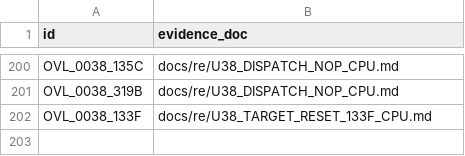
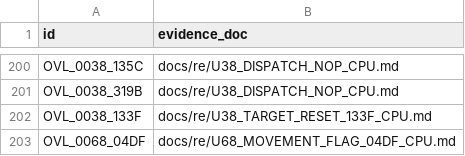
Before and after one commit to huntergdavis/poolrad-decomp, a CSV file: docs/re/strict_full_c_addresses.csv, drawn as a sheet; only a part is shown, gaps mark what is left out; the diff names each change by its address in the sheet, - before the commit and + after, or states it on an @@ line.

```diff
--- a/docs/re/strict_full_c_addresses.csv
+++ b/docs/re/strict_full_c_addresses.csv
+row 203: OVL_0068_04DF | docs/re/U68_MOVEMENT_FLAG_04DF_CPU.md
```
Also changed, not shown: docs/re/overlay_classification.csv, docs/re/reviewed_function_identities.csv, 5 other files.
